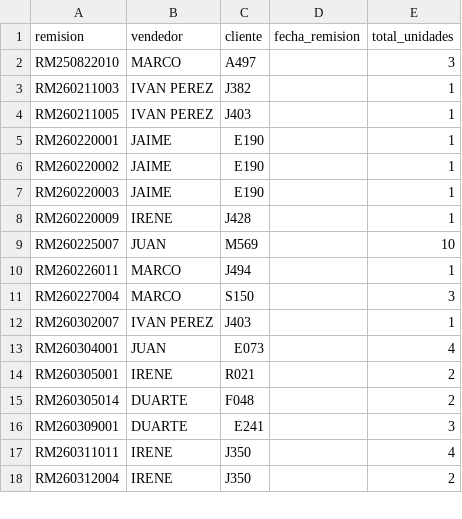
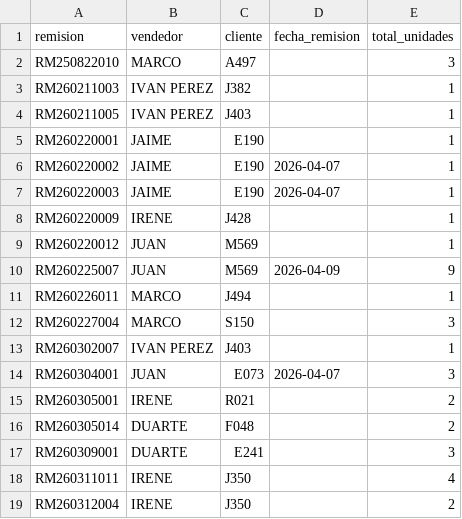
Before and after one commit to Lbassoco95/kit-to-drive, a CSV file: public/seed/remisiones.csv, drawn as a sheet; only a part is shown; the diff covers the shown part only.

Commit message:
Sprint 5: gestión usuarios admin + selector vendedor + datos Excel actualizados
- Usuarios.tsx: vista en cards, editar perfil/rol, toggle activo, crear usuario nuevo
- supabase/functions/admin-create-user/: Edge Function con service_role
- migration 20260629000002: columna email en profiles
- Remisiones.tsx: selector de vendedor para admin/coordinador al crear remisión
- public/seed/produccion.csv: 260 órdenes reales del Excel V5-2
- public/seed/remisiones.csv: 51 remisiones reales del Excel V5-2

```diff
--- a/public/seed/remisiones.csv
+++ b/public/seed/remisiones.csv
@@ -5,6 +5,7 @@ RM260211005,IVAN PEREZ,J403,,1
 RM260220001,JAIME,E190,,1
-RM260220002,JAIME,E190,,1
-RM260220003,JAIME,E190,,1
+RM260220002,JAIME,E190,2026-04-07,1
+RM260220003,JAIME,E190,2026-04-07,1
 RM260220009,IRENE,J428,,1
-RM260225007,JUAN,M569,,10
+RM260220012,JUAN,M569,,1
+RM260225007,JUAN,M569,2026-04-09,9
 RM260226011,MARCO,J494,,1
@@ -12,3 +13,3 @@ RM260227004,MARCO,S150,,3
 RM260302007,IVAN PEREZ,J403,,1
-RM260304001,JUAN,E073,,4
+RM260304001,JUAN,E073,2026-04-07,3
 RM260305001,IRENE,R021,,2
```
Also changed, not shown: 20 added rows and 4 edited cells elsewhere in this file, 7 other files.
